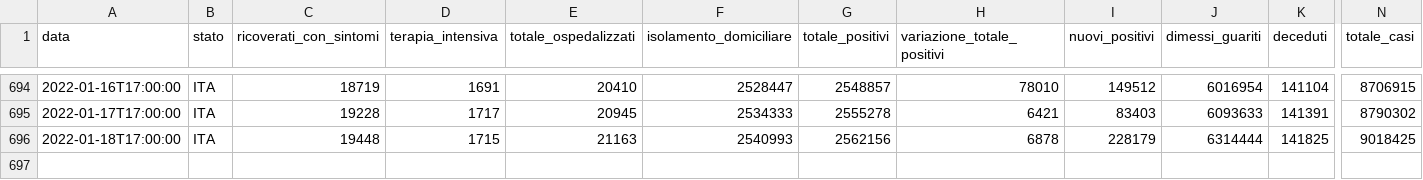
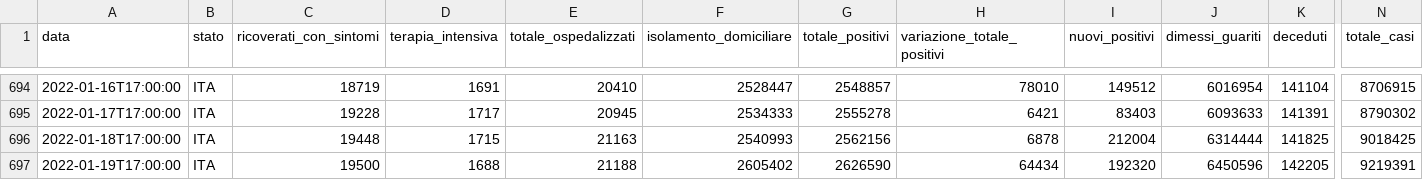
Before and after one commit to mattebit/covid19-Italy-stats, a CSV file: dpc-covid19-ita-andamento-nazionale.csv, drawn as a sheet; only a part is shown, gaps mark what is left out; rows hold the shown columns only; the diff names each change by its address in the sheet, - before the commit and + after, or states it on an @@ line.

Commit message:
Auto new data gather and graphs update

```diff
--- a/dpc-covid19-ita-andamento-nazionale.csv
+++ b/dpc-covid19-ita-andamento-nazionale.csv
-I696 (nuovi_positivi): 228179
+I696 (nuovi_positivi): 212004
+row 697: 2022-01-19T17:00:00 | ITA | 19500 | 1688 | 21188 | 2605402 | 2626590 | 64434 | 192320 | 6450596 | 142205 | 9219391
```
Also changed, not shown: 19 other files.
